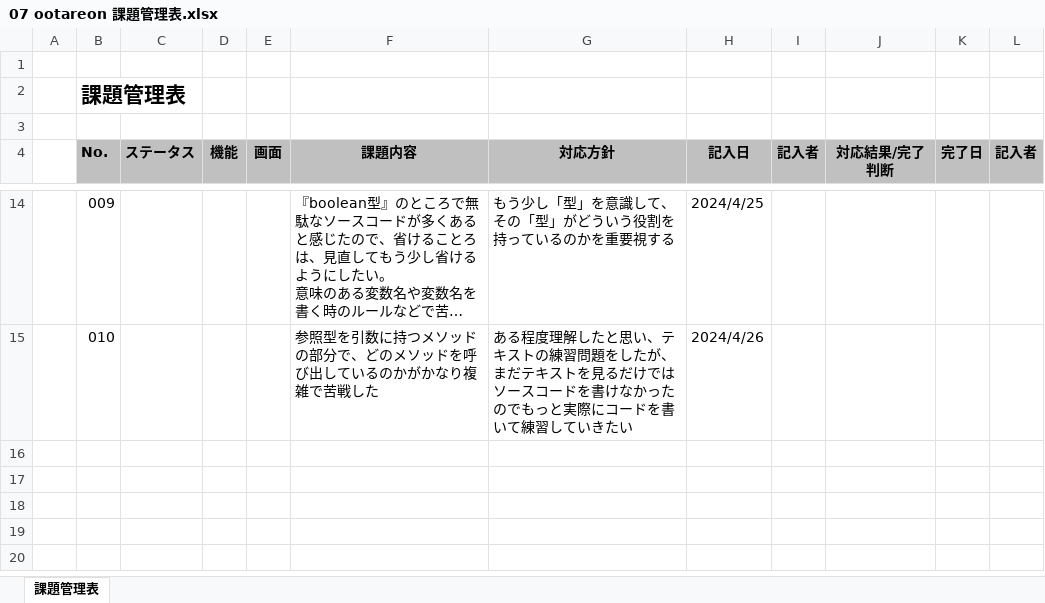
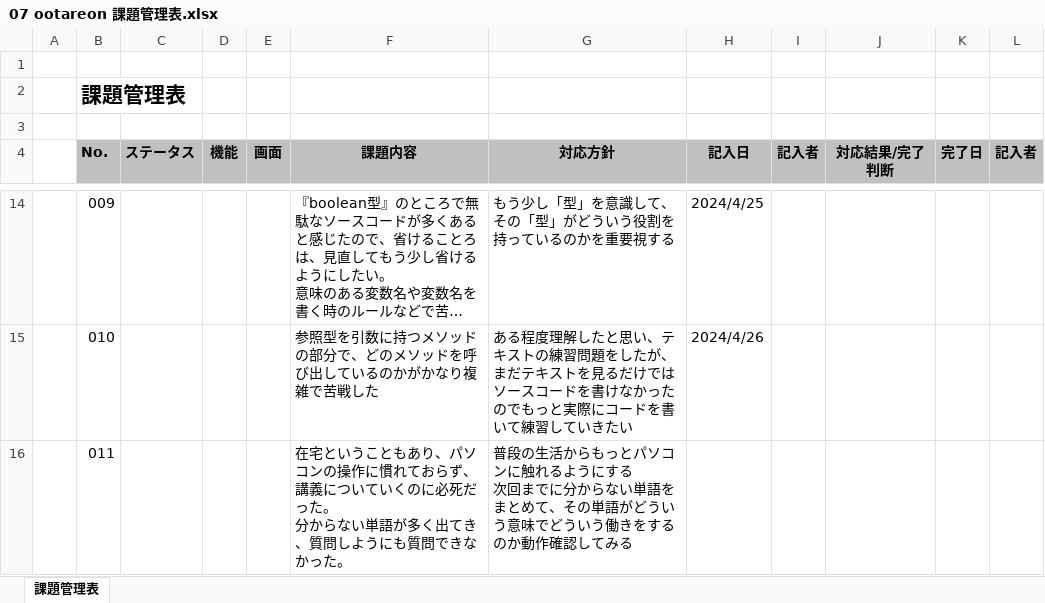
Before and after one commit to otareon/-documents, an Excel workbook: 07 ootareon 課題管理表.xlsx, sheet 課題管理表, drawn as a sheet; only a part is shown, gaps mark what is left out; long unchanged cells end in …; values as stored, in another font and other column widths than the file's, no borders; ↵ is a line break in a cell; the diff names each change by its address in the sheet, - before the commit and + after, or states it on an @@ line.

Commit message:
本日の目標、課題管理表

```diff
--- a/07 ootareon 課題管理表.xlsx (sheet 課題管理表)
+++ b/07 ootareon 課題管理表.xlsx (sheet 課題管理表)
+row 16:  | 011 |  |  |  | 在宅ということもあり、パソコンの操作に慣れておらず、講義についていくのに必死だった。 ↵ 分からない単語が多く出てき、質問しようにも質問できなかった。 | 普段の生活からもっとパソコンに触れるようにする ↵ 次回までに分からない単語をまとめて、その単語がどういう意味でどういう働きをするのか動作確認してみる
```
Also changed, not shown: 07 ootareon 目標管理シート.xlsx.
